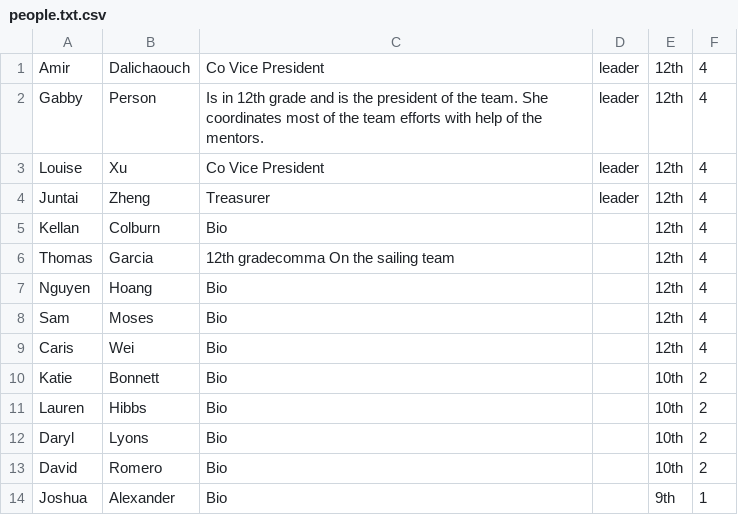
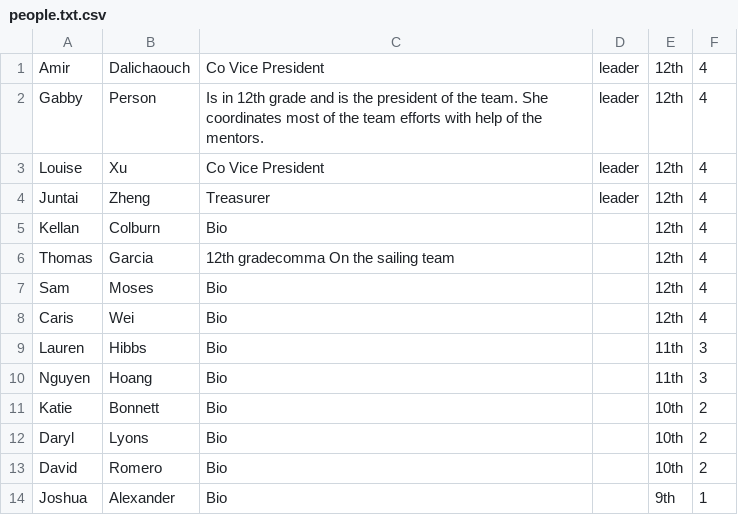
Before and after one commit to Pumuckl007/vikings, a CSV file: team/people.txt.csv, drawn as a sheet; only a part is shown.

```diff
--- a/team/people.txt.csv
+++ b/team/people.txt.csv
@@ -6,7 +6,7 @@ Kellan,Colburn,Bio,,12th,4
 Thomas,Garcia,12th gradecomma On the sailing team,,12th,4
-Nguyen,Hoang,Bio,,12th,4
 Sam,Moses, Bio,,12th,4
 Caris,Wei,Bio,,12th,4
+Lauren,Hibbs,Bio,,11th,3
+Nguyen,Hoang,Bio,,11th,3
 Katie,Bonnett,Bio,,10th,2
-Lauren,Hibbs,Bio,,10th,2
 Daryl,Lyons,Bio,,10th,2
```
Also changed, not shown: 8 other files.
